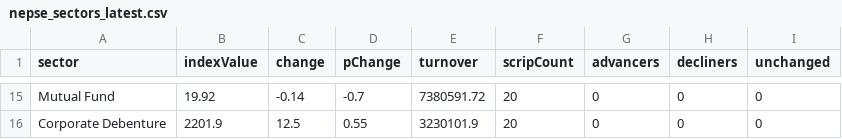
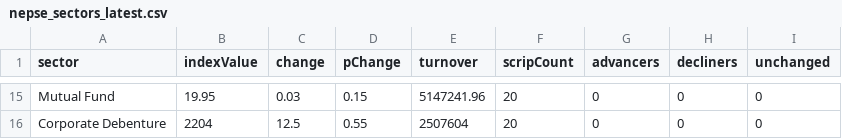
Before and after one commit to raazkhnl/nepsai, a CSV file: data/eod/nepse_sectors_latest.csv, drawn as a sheet; only a part is shown, gaps mark what is left out; the diff covers the shown part only.

```diff
--- a/data/eod/nepse_sectors_latest.csv
+++ b/data/eod/nepse_sectors_latest.csv
@@ -15,2 +15,2 @@ sector,indexValue,change,pChange,turnover,scripCount,advancers,decliners,unchang
-"Mutual Fund",19.92,-0.14,-0.7,7380591.72,20,0,0,0
-"Corporate Debenture",2201.9,12.5,0.55,3230101.9,20,0,0,0
+"Mutual Fund",19.95,0.03,0.15,5147241.96,20,0,0,0
+"Corporate Debenture",2204,12.5,0.55,2507604,20,0,0,0
```
Also changed, not shown: 4 added rows, 4 removed rows and 50 edited cells elsewhere in this file, data/eod/nepse_canonical_2026-11-24.csv, data/eod/nepse_canonical_latest.csv, 12 other files.
